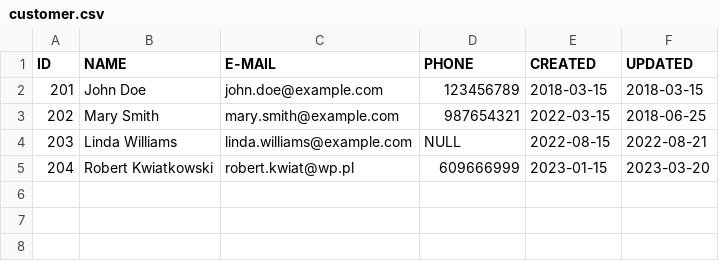
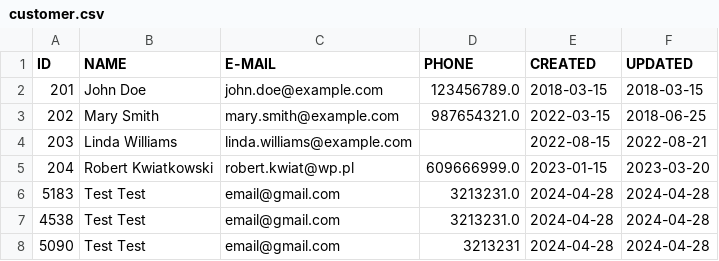
Before and after one commit to DawidSzoka1/UWB_1-02_PYTHON, a CSV file: lab_08_09/service_library/Library/customer.csv, drawn as a sheet.

```diff
--- a/lab_08_09/service_library/Library/customer.csv
+++ b/lab_08_09/service_library/Library/customer.csv
@@ -1,5 +1,8 @@
 ID,NAME,E-MAIL,PHONE,CREATED,UPDATED
-201,John Doe,john.doe@example.com,123456789,2018-03-15,2018-03-15
-202,Mary Smith,mary.smith@example.com,987654321,2022-03-15,2018-06-25
-203,Linda Williams,linda.williams@example.com,NULL,2022-08-15,2022-08-21
-204,Robert Kwiatkowski,robert.kwiat@wp.pl,609666999,2023-01-15,2023-03-20
+201,John Doe,john.doe@example.com,123456789.0,2018-03-15,2018-03-15
+202,Mary Smith,mary.smith@example.com,987654321.0,2022-03-15,2018-06-25
+203,Linda Williams,linda.williams@example.com,,2022-08-15,2022-08-21
+204,Robert Kwiatkowski,robert.kwiat@wp.pl,609666999.0,2023-01-15,2023-03-20
+5183,Test Test,email@gmail.com,3213231.0,2024-04-28,2024-04-28
+4538,Test Test,email@gmail.com,3213231.0,2024-04-28,2024-04-28
+5090,Test Test,email@gmail.com,3213231,2024-04-28,2024-04-28
```
Also changed, not shown: 2 other files.
